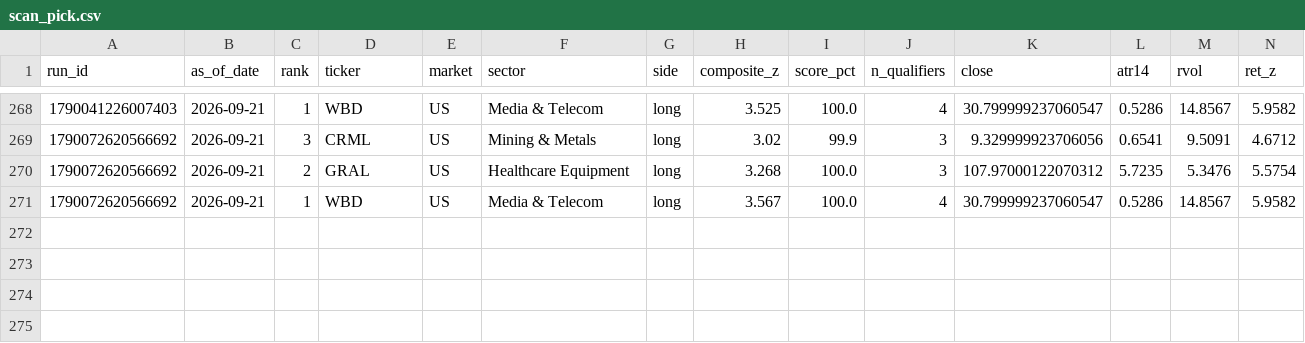
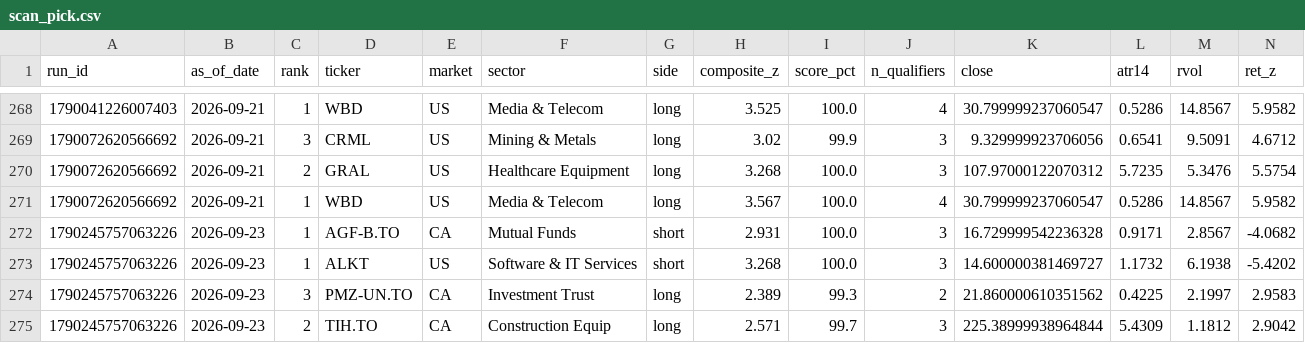
Before and after one commit to spacejam91/StockStellar, a CSV file: data/log/scan_pick.csv, drawn as a sheet; only a part is shown, gaps mark what is left out; rows hold the shown columns only; the diff names each change by its address in the sheet, - before the commit and + after, or states it on an @@ line.

Commit message:
scan: 2026-09-24

```diff
--- a/data/log/scan_pick.csv
+++ b/data/log/scan_pick.csv
+row 272: 1790245757063226 | 2026-09-23 | 1 | AGF-B.TO | CA | Mutual Funds | short | 2.931 | 100.0 | 3 | 16.729999542236328 | 0.9171 | 2.8567 | -4.0682
+row 273: 1790245757063226 | 2026-09-23 | 1 | ALKT | US | Software & IT Services | short | 3.268 | 100.0 | 3 | 14.600000381469727 | 1.1732 | 6.1938 | -5.4202
+row 274: 1790245757063226 | 2026-09-23 | 3 | PMZ-UN.TO | CA | Investment Trust | long | 2.389 | 99.3 | 2 | 21.860000610351562 | 0.4225 | 2.1997 | 2.9583
+row 275: 1790245757063226 | 2026-09-23 | 2 | TIH.TO | CA | Construction Equip | long | 2.571 | 99.7 | 3 | 225.38999938964844 | 5.4309 | 1.1812 | 2.9042
```
Also changed, not shown: data/log/scan_day.csv, data/log/scan_run.csv, 4 other files.
